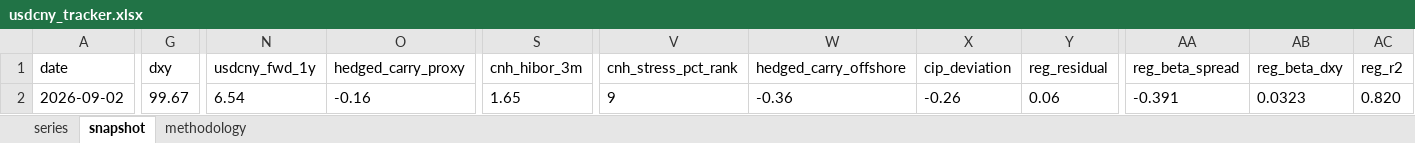
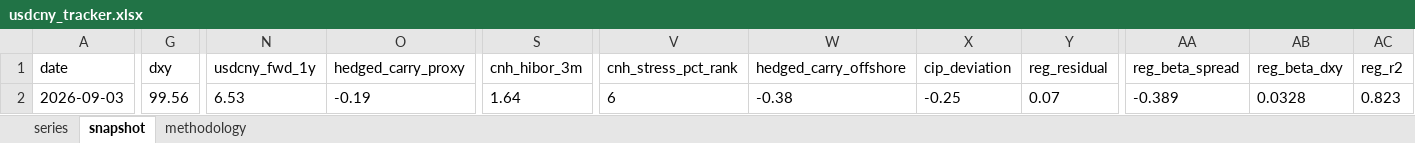
Before and after one commit to erickviann1-dev/usdcny-tracker, an Excel workbook: docs/usdcny_tracker.xlsx, sheet snapshot, drawn as a sheet; only a part is shown, gaps mark what is left out; values as stored, in another font and other column widths than the file's, no borders; the diff covers the shown part only; the diff names each change by its address in the sheet, - before the commit and + after, or states it on an @@ line.

```diff
--- a/docs/usdcny_tracker.xlsx (sheet snapshot)
+++ b/docs/usdcny_tracker.xlsx (sheet snapshot)
-A2 (date): 2026-09-02
+A2 (date): 2026-09-03
-G2 (dxy): 99.67
+G2 (dxy): 99.56
-N2 (usdcny_fwd_1y): 6.54
+N2 (usdcny_fwd_1y): 6.53
-O2 (hedged_carry_proxy): -0.16
+O2 (hedged_carry_proxy): -0.19
-S2 (cnh_hibor_3m): 1.65
+S2 (cnh_hibor_3m): 1.64
-V2 (cnh_stress_pct_rank): 9
+V2 (cnh_stress_pct_rank): 6
-W2 (hedged_carry_offshore): -0.36
+W2 (hedged_carry_offshore): -0.38
-X2 (cip_deviation): -0.26
+X2 (cip_deviation): -0.25
-Y2 (reg_residual): 0.06
+Y2 (reg_residual): 0.07
-AA2 (reg_beta_spread): -0.391
+AA2 (reg_beta_spread): -0.389
-AB2 (reg_beta_dxy): 0.0323
+AB2 (reg_beta_dxy): 0.0328
-AC2 (reg_r2): 0.820
+AC2 (reg_r2): 0.823
```
Also changed, not shown: 3 edited cells elsewhere in this sheet, sheet series, 3 other files.
